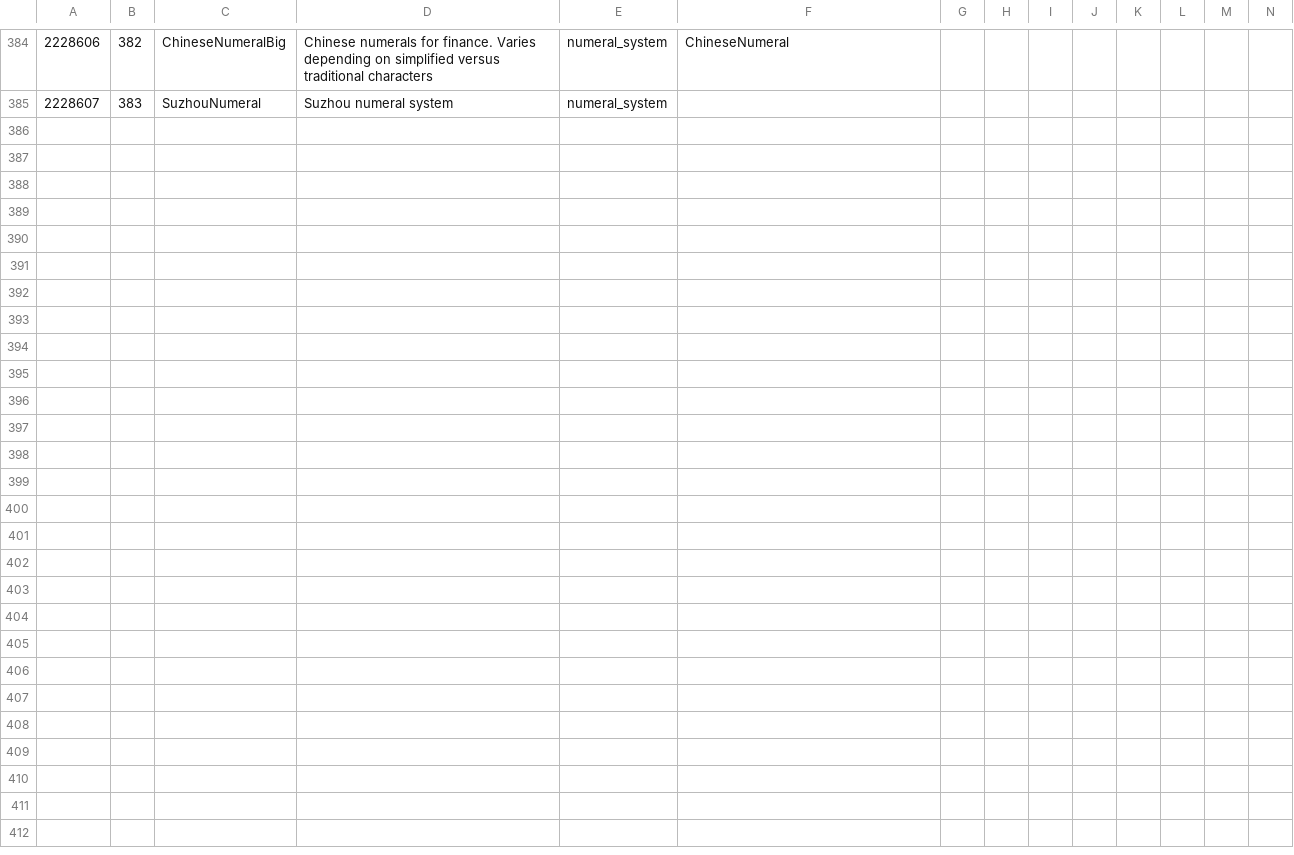
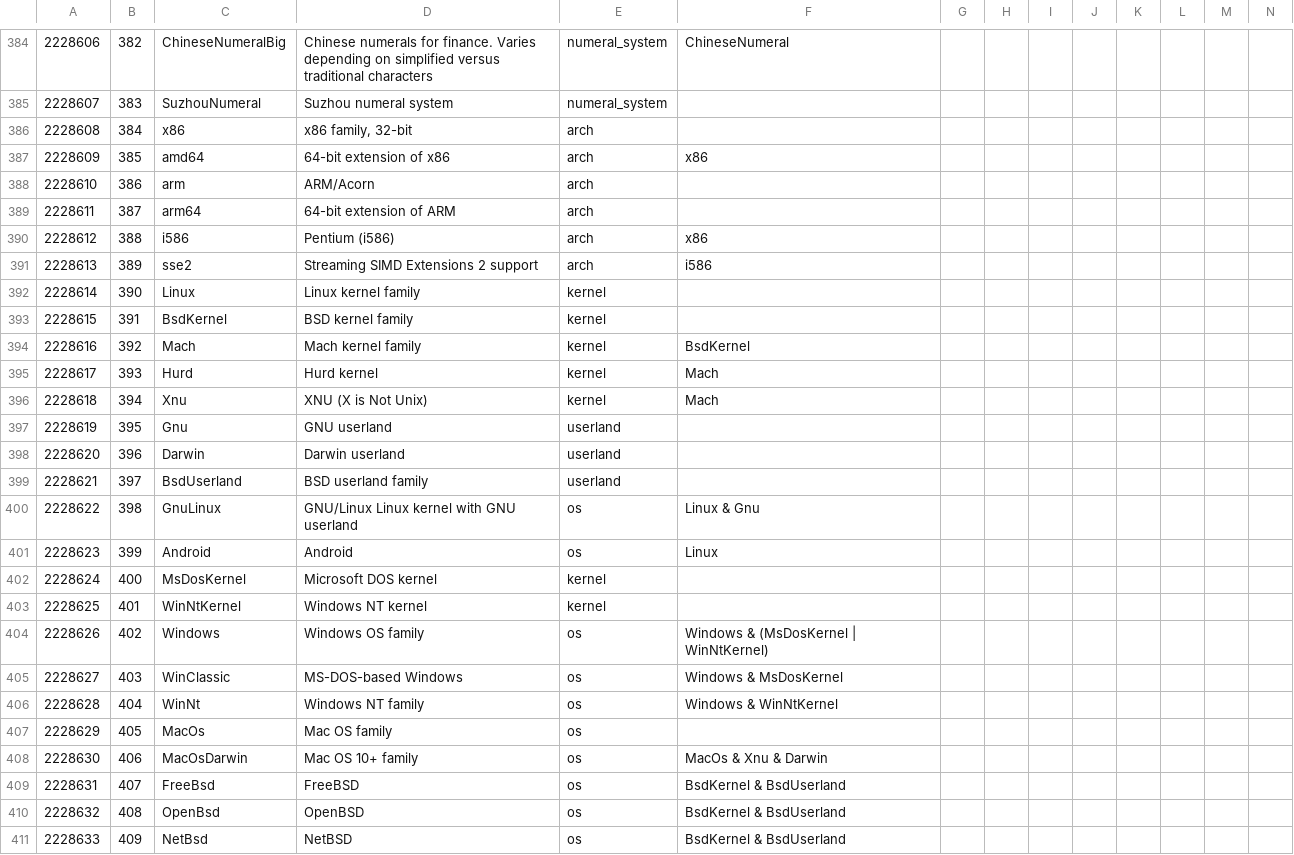
Before and after one commit to collectivetoolbox/collectivetoolbox, a CSV file: src/formats/utilities/data/formats.generated.csv, drawn as a sheet; only a part is shown, gaps mark what is left out; rows hold the shown columns only; the diff names each change by its address in the sheet, - before the commit and + after, or states it on an @@ line.

```diff
--- a/src/formats/utilities/data/formats.generated.csv
+++ b/src/formats/utilities/data/formats.generated.csv
+row 386: 2228608 | 384 | x86 | x86 family, 32-bit | arch
+row 387: 2228609 | 385 | amd64 | 64-bit extension of x86 | arch | x86
+row 388: 2228610 | 386 | arm | ARM/Acorn | arch
+row 389: 2228611 | 387 | arm64 | 64-bit extension of ARM | arch
+row 390: 2228612 | 388 | i586 | Pentium (i586) | arch | x86
+row 391: 2228613 | 389 | sse2 | Streaming SIMD Extensions 2 support | arch | i586
+row 392: 2228614 | 390 | Linux | Linux kernel family | kernel
+row 393: 2228615 | 391 | BsdKernel | BSD kernel family | kernel
+row 394: 2228616 | 392 | Mach | Mach kernel family | kernel | BsdKernel
+row 395: 2228617 | 393 | Hurd | Hurd kernel | kernel | Mach
+row 396: 2228618 | 394 | Xnu | XNU (X is Not Unix) | kernel | Mach
+row 397: 2228619 | 395 | Gnu | GNU userland | userland
+row 398: 2228620 | 396 | Darwin | Darwin userland | userland
+row 399: 2228621 | 397 | BsdUserland | BSD userland family | userland
+row 400: 2228622 | 398 | GnuLinux | GNU/Linux Linux kernel with GNU userland | os | Linux & Gnu
+row 401: 2228623 | 399 | Android | Android | os | Linux
+row 402: 2228624 | 400 | MsDosKernel | Microsoft DOS kernel | kernel
+row 403: 2228625 | 401 | WinNtKernel | Windows NT kernel | kernel
+row 404: 2228626 | 402 | Windows | Windows OS family | os | Windows & (MsDosKernel | WinNtKernel)
+row 405: 2228627 | 403 | WinClassic | MS-DOS-based Windows | os | Windows & MsDosKernel
+row 406: 2228628 | 404 | WinNt | Windows NT family | os | Windows & WinNtKernel
+row 407: 2228629 | 405 | MacOs | Mac OS family | os
+row 408: 2228630 | 406 | MacOsDarwin | Mac OS 10+ family | os | MacOs & Xnu & Darwin
+row 409: 2228631 | 407 | FreeBsd | FreeBSD | os | BsdKernel & BsdUserland
+row 410: 2228632 | 408 | OpenBsd | OpenBSD | os | BsdKernel & BsdUserland
+row 411: 2228633 | 409 | NetBsd | NetBSD | os | BsdKernel & BsdUserland
```
Also changed, not shown: src/formats/utilities/data/formats/arch.csv, src/formats/utilities/data/formats/os.csv, 11 other files.
